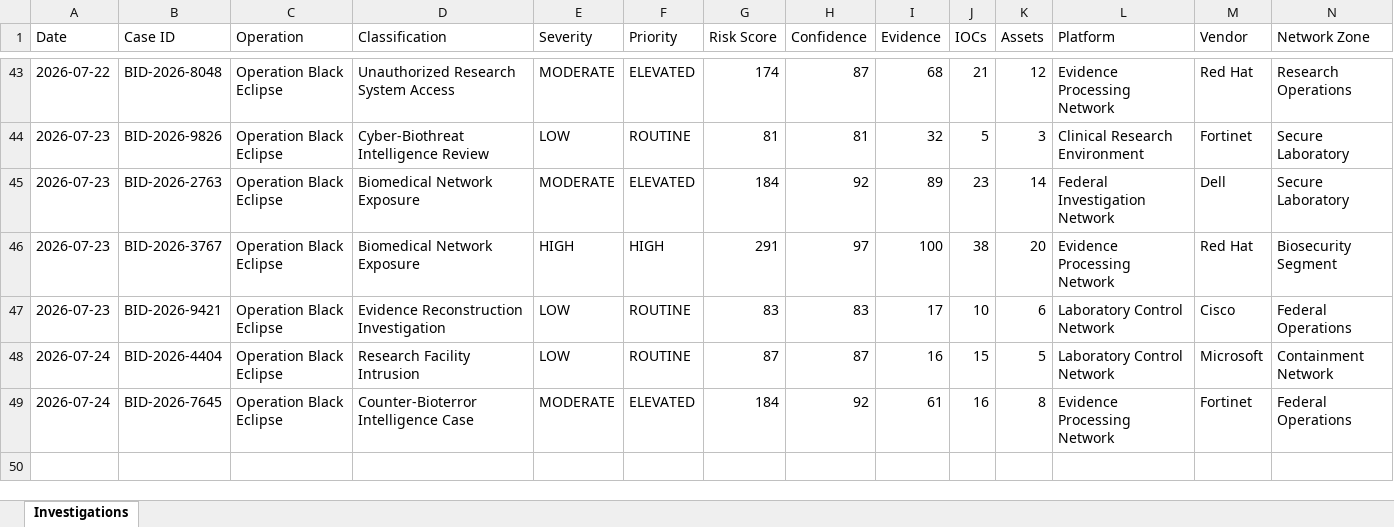
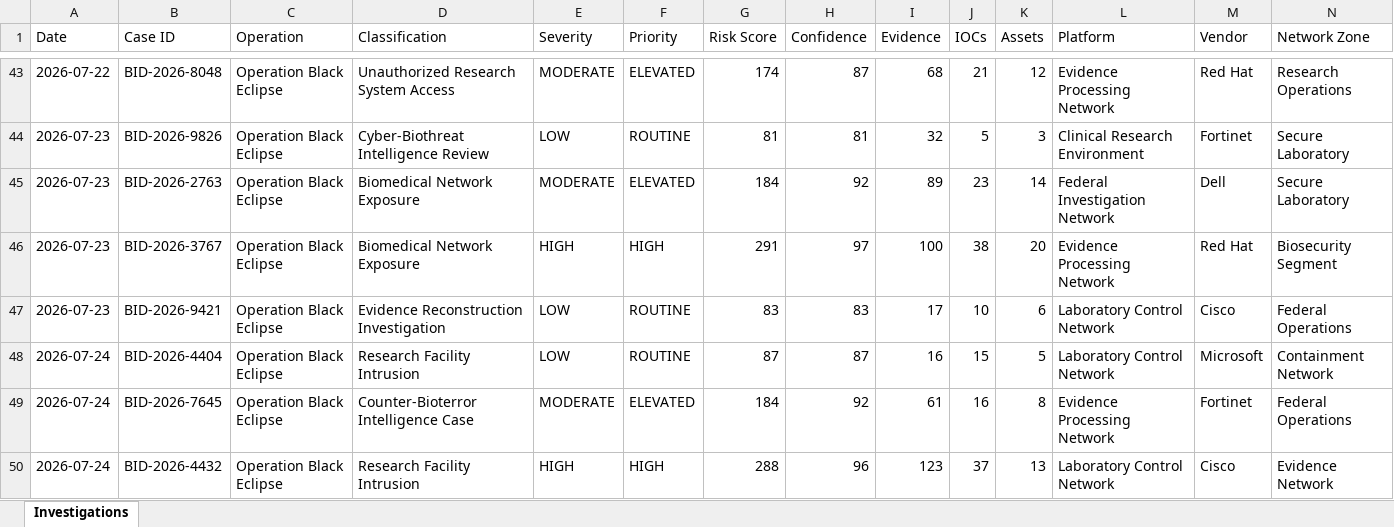
Before and after one commit to DRA3V50/BioDefense-Intelligence-Division, an Excel workbook: workbooks/Exposure-Tracking-Matrix.xlsx, sheet Investigations, drawn as a sheet; only a part is shown, gaps mark what is left out; values as stored, in another font and other column widths than the file's, no borders; rows hold the shown columns only; the diff names each change by its address in the sheet, - before the commit and + after, or states it on an @@ line.

```diff
--- a/workbooks/Exposure-Tracking-Matrix.xlsx (sheet Investigations)
+++ b/workbooks/Exposure-Tracking-Matrix.xlsx (sheet Investigations)
+row 50: 2026-07-24 | BID-2026-4432 | Operation Black Eclipse | Research Facility Intrusion | HIGH | HIGH | 288 | 96 | 123 | 37 | 13 | Laboratory Control Network | Cisco | Evidence Network
```
Also changed, not shown: 27 other files.
